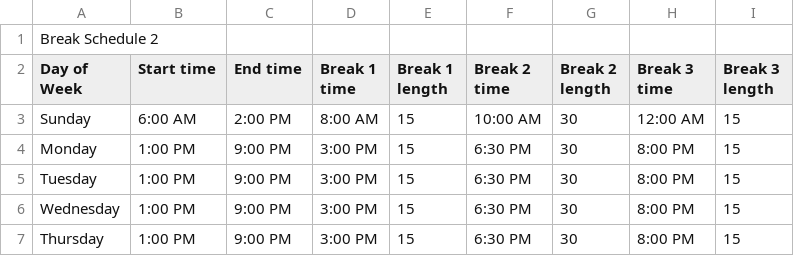
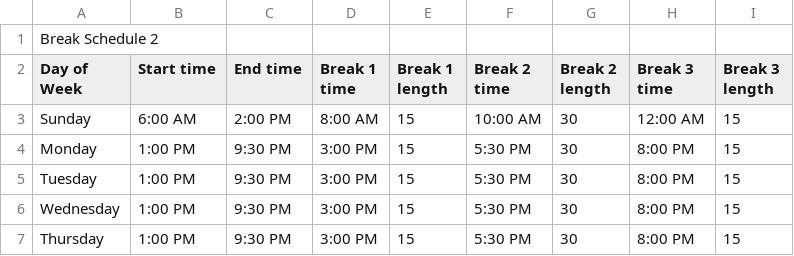
Before and after one commit to Hri7566/neocountdown, a CSV file: schedules/breaks/break2.csv, drawn as a sheet.

```diff
--- a/schedules/breaks/break2.csv
+++ b/schedules/breaks/break2.csv
@@ -3,5 +3,5 @@ Day of Week,Start time,End time,Break 1 time,Break 1 length,Break 2 time,Break 2
 Sunday,6:00 AM,2:00 PM,8:00 AM,15,10:00 AM,30,12:00 AM,15
-Monday,1:00 PM,9:00 PM,3:00 PM,15,6:30 PM,30,8:00 PM,15
-Tuesday,1:00 PM,9:00 PM,3:00 PM,15,6:30 PM,30,8:00 PM,15
-Wednesday,1:00 PM,9:00 PM,3:00 PM,15,6:30 PM,30,8:00 PM,15
-Thursday,1:00 PM,9:00 PM,3:00 PM,15,6:30 PM,30,8:00 PM,15
+Monday,1:00 PM,9:30 PM,3:00 PM,15,5:30 PM,30,8:00 PM,15
+Tuesday,1:00 PM,9:30 PM,3:00 PM,15,5:30 PM,30,8:00 PM,15
+Wednesday,1:00 PM,9:30 PM,3:00 PM,15,5:30 PM,30,8:00 PM,15
+Thursday,1:00 PM,9:30 PM,3:00 PM,15,5:30 PM,30,8:00 PM,15
```
Also changed, not shown: schedules/breaks/break1.csv, schedules/breaks/break3.csv, 3 other files.
